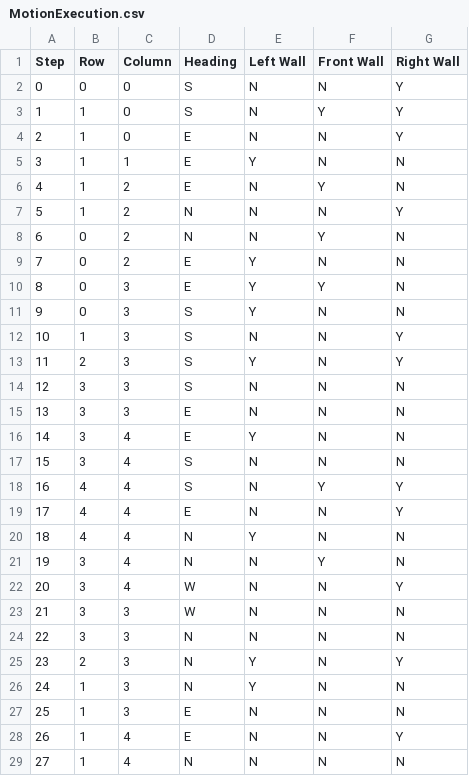
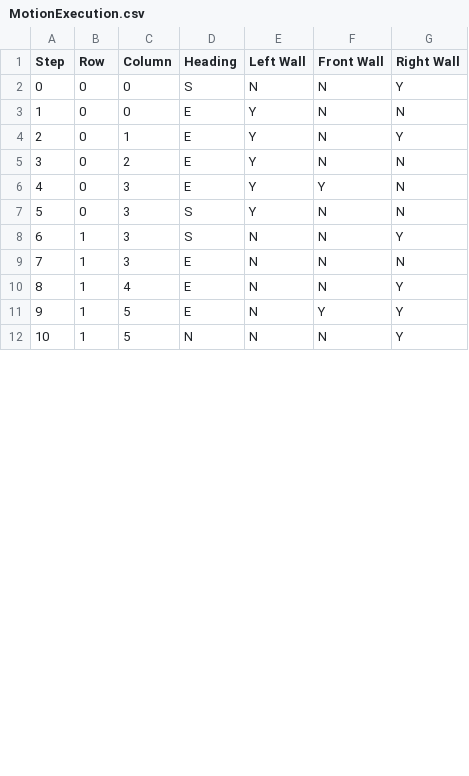
Before and after one commit to boomerhuanger/MTRN4110-Phase-D, a CSV file: MotionExecution.csv, drawn as a sheet; only a part is shown; removed rows and columns are numbered as before the commit, all else as after; the diff covers the shown part only; the diff names each change by its address in the sheet, - before the commit and + after, or states it on an @@ line.

```diff
--- a/MotionExecution.csv
+++ b/MotionExecution.csv
-row 3: 1 | 1 | 0 | S | N | Y | Y
@@ column A (Step) renumbered between rows 3 and 19 @@
-B3:B4 (Row): 1
+B3:B4 (Row): 0
-E3 (Left Wall): N
+E3 (Left Wall): Y
-G3 (Right Wall): Y
+G3 (Right Wall): N
-G4 (Right Wall): N
+G4 (Right Wall): Y
-row 6: 4 | 1 | 2 | E | N | Y | N
-row 7: 5 | 1 | 2 | N | N | N | Y
-row 8: 6 | 0 | 2 | N | N | Y | N
-row 13: 11 | 2 | 3 | S | Y | N | Y
-row 14: 12 | 3 | 3 | S | N | N | N
-row 15: 13 | 3 | 3 | E | N | N | N
-row 16: 14 | 3 | 4 | E | Y | N | N
-row 17: 15 | 3 | 4 | S | N | N | N
-row 18: 16 | 4 | 4 | S | N | Y | Y
-row 19: 17 | 4 | 4 | E | N | N | Y
-row 20: 18 | 4 | 4 | N | Y | N | N
-row 21: 19 | 3 | 4 | N | N | Y | N
-row 22: 20 | 3 | 4 | W | N | N | Y
-row 23: 21 | 3 | 3 | W | N | N | N
-row 24: 22 | 3 | 3 | N | N | N | N
-row 25: 23 | 2 | 3 | N | Y | N | Y
-row 26: 24 | 1 | 3 | N | Y | N | N
+row 11: 9 | 1 | 5 | E | N | Y | Y
-C12 (Column): 4
+C12 (Column): 5
-G12 (Right Wall): N
+G12 (Right Wall): Y
```
Also changed, not shown: 6 added rows, 2 removed rows and 2 edited cells elsewhere in this file, 19 other files.
